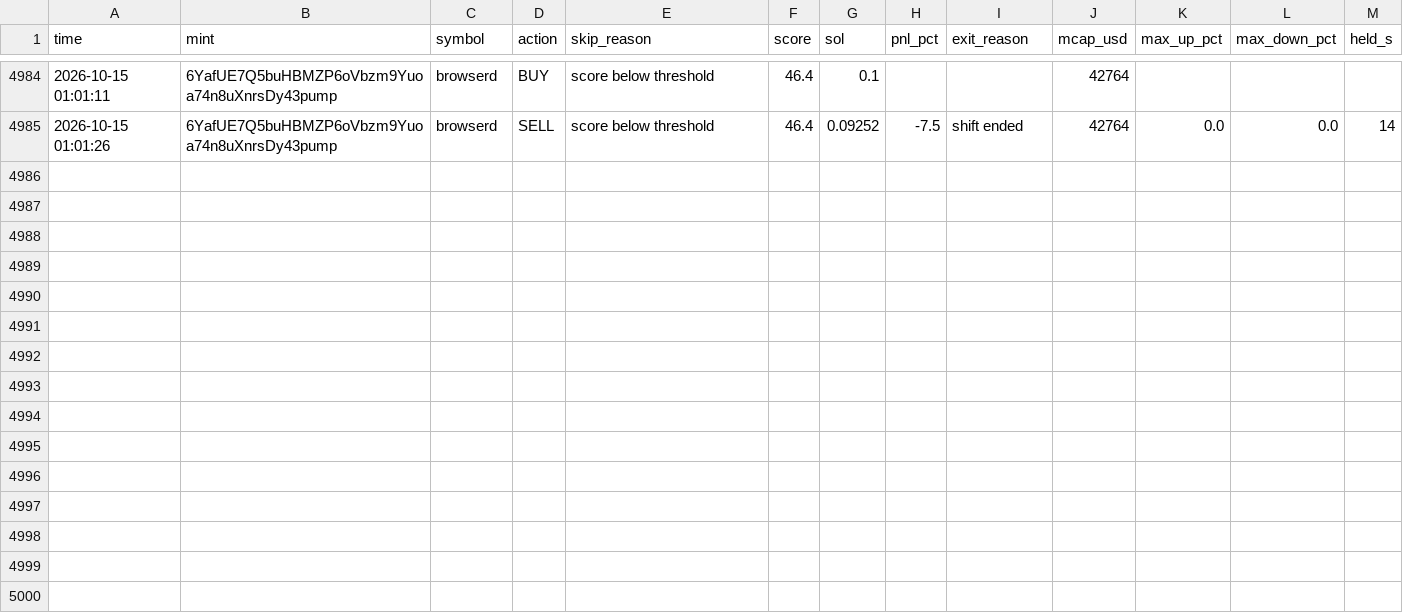
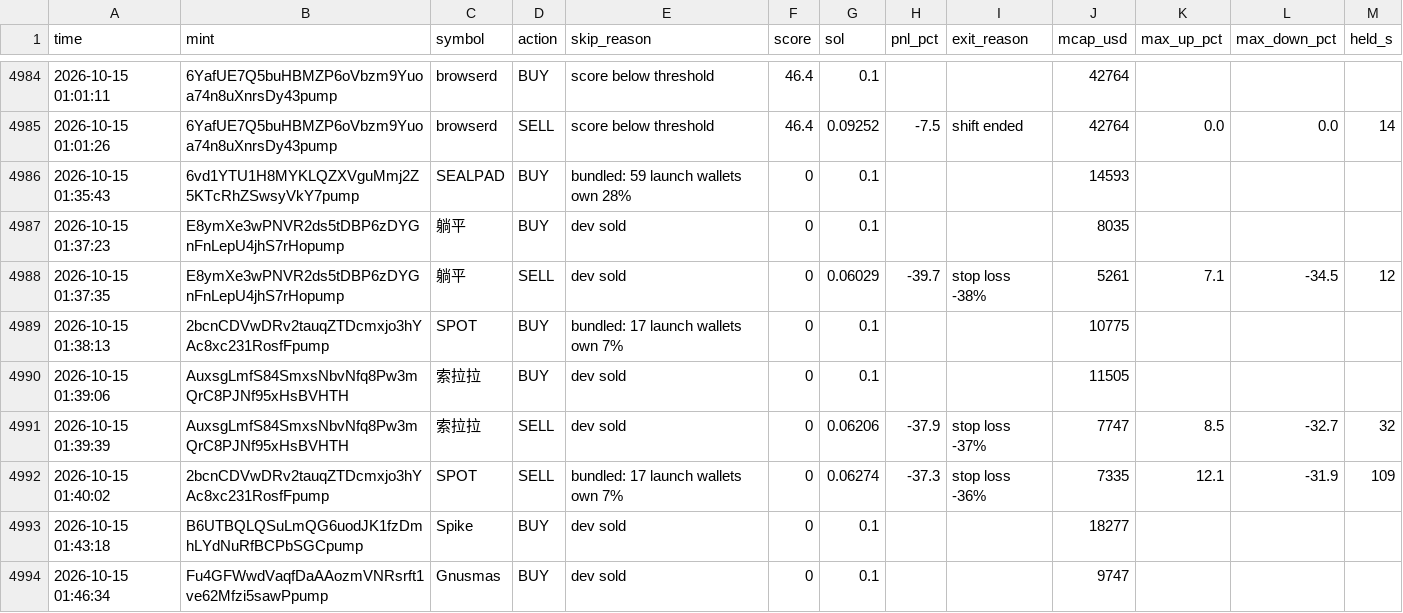
Before and after one commit to Avilliana/Pump-bot, a CSV file: logs/shadow_trades.csv, drawn as a sheet; only a part is shown, gaps mark what is left out; the diff covers the shown part only; the diff names each change by its address in the sheet, - before the commit and + after, or states it on an @@ line.

```diff
--- a/logs/shadow_trades.csv
+++ b/logs/shadow_trades.csv
+row 4986: 2026-10-15 01:35:43 | 6vd1YTU1H8MYKLQZXVguMmj2Z5KTcRhZSwsyVkY7pump | SEALPAD | BUY | bundled: 59 launch wallets own 28% | 0 | 0.1 |  |  | 14593
+row 4987: 2026-10-15 01:37:23 | E8ymXe3wPNVR2ds5tDBP6zDYGnFnLepU4jhS7rHopump | 躺平 | BUY | dev sold | 0 | 0.1 |  |  | 8035
+row 4988: 2026-10-15 01:37:35 | E8ymXe3wPNVR2ds5tDBP6zDYGnFnLepU4jhS7rHopump | 躺平 | SELL | dev sold | 0 | 0.06029 | -39.7 | stop loss -38% | 5261 | 7.1 | -34.5 | 12
+row 4989: 2026-10-15 01:38:13 | 2bcnCDVwDRv2tauqZTDcmxjo3hYAc8xc231RosfFpump | SPOT | BUY | bundled: 17 launch wallets own 7% | 0 | 0.1 |  |  | 10775
+row 4990: 2026-10-15 01:39:06 | AuxsgLmfS84SmxsNbvNfq8Pw3mQrC8PJNf95xHsBVHTH | 索拉拉 | BUY | dev sold | 0 | 0.1 |  |  | 11505
+row 4991: 2026-10-15 01:39:39 | AuxsgLmfS84SmxsNbvNfq8Pw3mQrC8PJNf95xHsBVHTH | 索拉拉 | SELL | dev sold | 0 | 0.06206 | -37.9 | stop loss -37% | 7747 | 8.5 | -32.7 | 32
+row 4992: 2026-10-15 01:40:02 | 2bcnCDVwDRv2tauqZTDcmxjo3hYAc8xc231RosfFpump | SPOT | SELL | bundled: 17 launch wallets own 7% | 0 | 0.06274 | -37.3 | stop loss -36% | 7335 | 12.1 | -31.9 | 109
+row 4993: 2026-10-15 01:43:18 | B6UTBQLQSuLmQG6uodJK1fzDmhLYdNuRfBCPbSGCpump | Spike | BUY | dev sold | 0 | 0.1 |  |  | 18277
+row 4994: 2026-10-15 01:46:34 | Fu4GFWwdVaqfDaAAozmVNRsrft1ve62Mfzi5sawPpump | Gnusmas | BUY | dev sold | 0 | 0.1 |  |  | 9747
```
Also changed, not shown: 9 added rows elsewhere in this file, logs/equity.csv, 3 other files.
